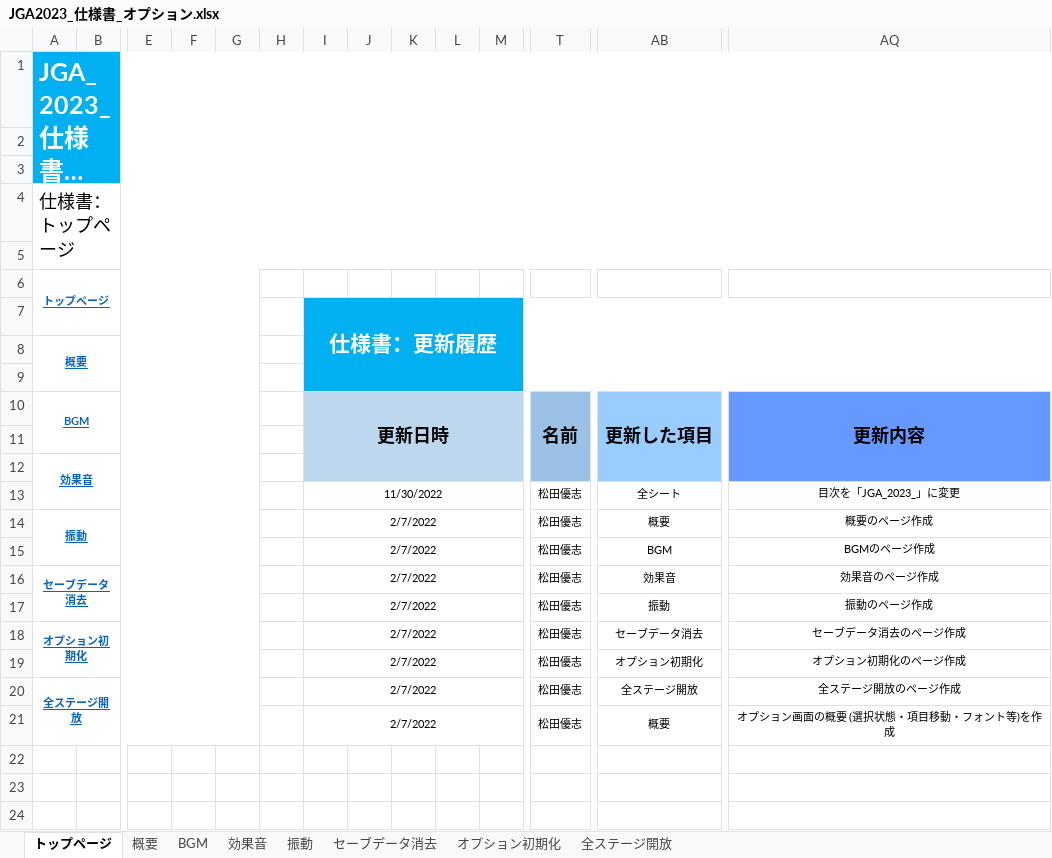
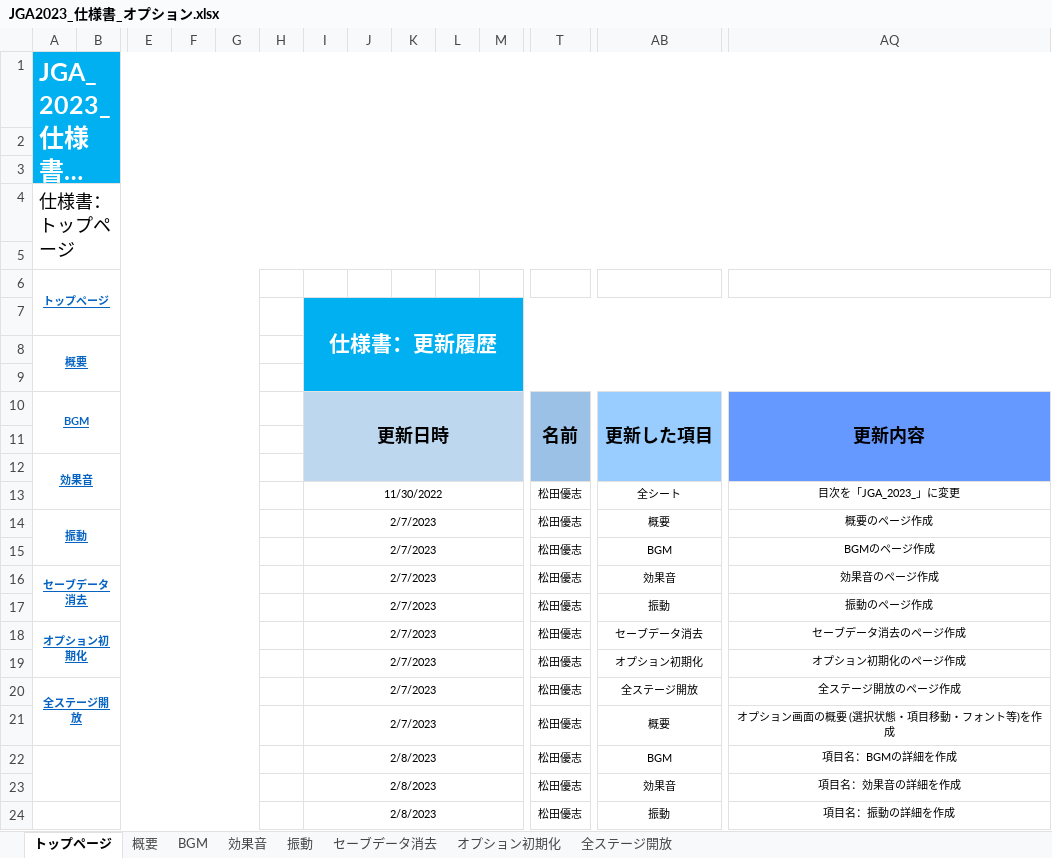
Before and after one commit to YuziMatsuda/Japan_Game_Award_2023, an Excel workbook: 仕様書/JGA2023_仕様書_オプション.xlsx, sheet トップページ, drawn as a sheet; only a part is shown, gaps mark what is left out; long unchanged cells end in …; values as stored, in another font and other column widths than the file's, no borders; rows hold the shown columns only; the diff names each change by its address in the sheet, - before the commit and + after, or states it on an @@ line.

Commit message:
▼オプション.xlsx
BGM：項目名：BGMの詳細を作成
効果音：項目名：効果音の詳細を作成
振動：項目名：振動の詳細を作成

```diff
--- a/仕様書/JGA2023_仕様書_オプション.xlsx (sheet トップページ)
+++ b/仕様書/JGA2023_仕様書_オプション.xlsx (sheet トップページ)
-I14:I21: 2/7/2022
+I14:I21: 2/7/2023
+row 22:  |  |  |  |  |  | 2/8/2023 |  |  |  |  | 松田優志 | BGM | 項目名：BGMの詳細を作成
+row 23:  |  |  |  |  |  | 2/8/2023 |  |  |  |  | 松田優志 | 効果音 | 項目名：効果音の詳細を作成
+row 24:  |  |  |  |  |  | 2/8/2023 |  |  |  |  | 松田優志 | 振動 | 項目名：振動の詳細を作成
```
Also changed, not shown: sheet 効果音, sheet 振動, sheet BGM, charts or pictures.
